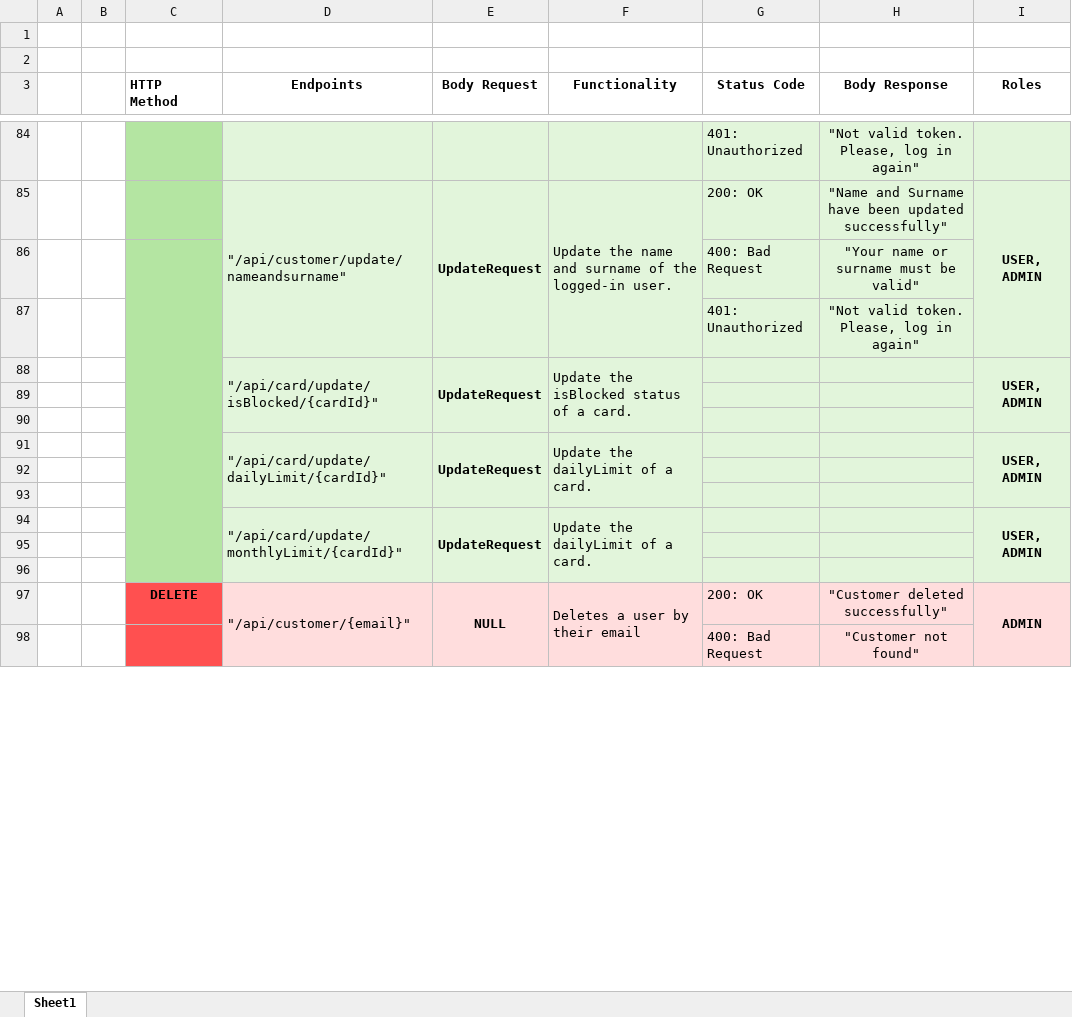
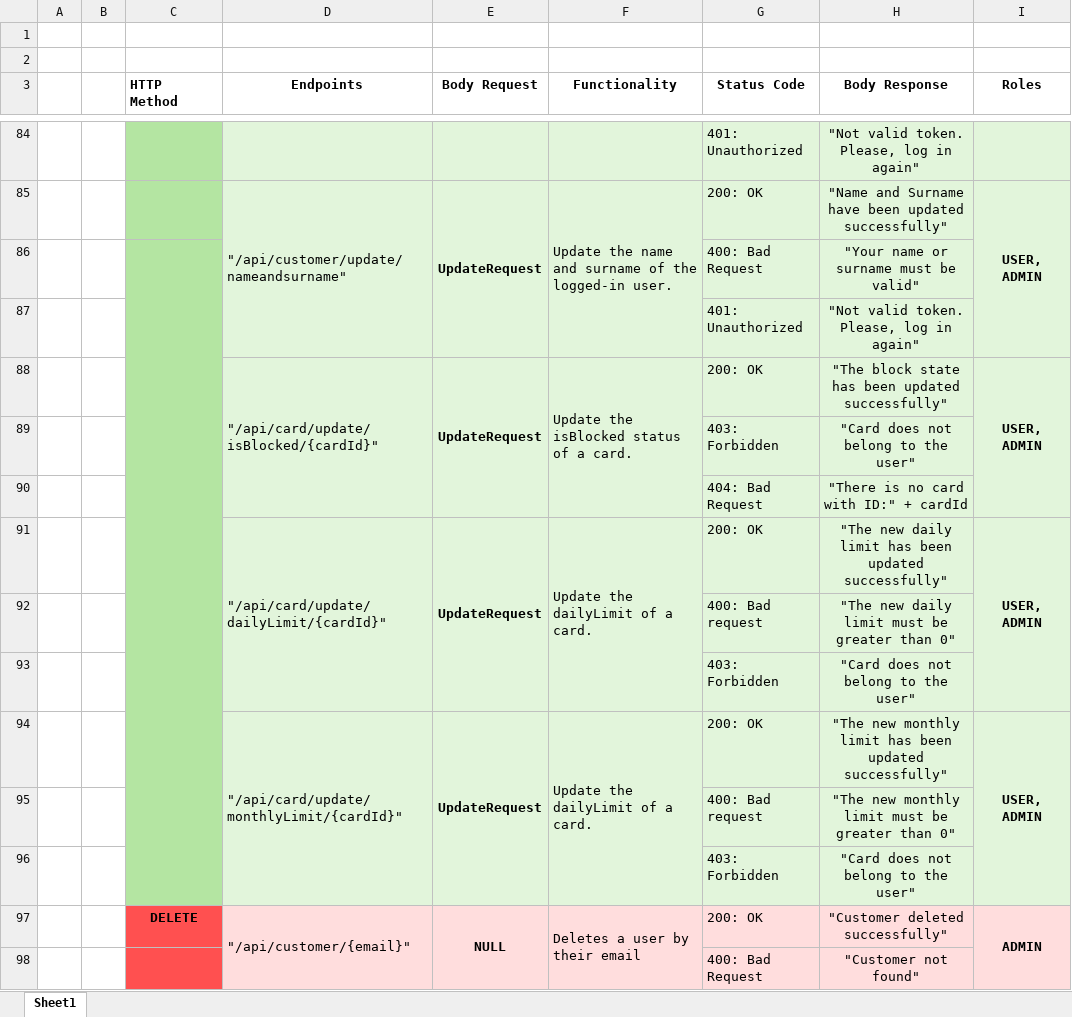
Before and after one commit to NTTData-QA/back-end-framework, an Excel workbook: .readmeFiles/Endpoints.xlsx, sheet Sheet1, drawn as a sheet; only a part is shown, gaps mark what is left out; values as stored, in another font and other column widths than the file's, no borders; the diff names each change by its address in the sheet, - before the commit and + after, or states it on an @@ line.

Commit message:
actualizacion en el excel de endpoints de los updates y cambios en el cardcontroller los tipos de status para que sea mas descriptivo el error

```diff
--- a/.readmeFiles/Endpoints.xlsx (sheet Sheet1)
+++ b/.readmeFiles/Endpoints.xlsx (sheet Sheet1)
-G88 (Status Code): (empty)
+G88 (Status Code): 200: OK
-H88 (Body Response): (empty)
+H88 (Body Response): "The block state has been updated successfully"
-row 89: (empty)
+row 89:  |  |  |  |  |  | 403: Forbidden | "Card does not belong to the user"
-row 90: (empty)
+row 90:  |  |  |  |  |  | 404: Bad Request | "There is no card with ID:" + cardId
-G91 (Status Code): (empty)
+G91 (Status Code): 200: OK
-H91 (Body Response): (empty)
+H91 (Body Response): "The new daily limit has been updated successfully"
-row 92: (empty)
+row 92:  |  |  |  |  |  | 400: Bad request | "The new daily limit must be greater than 0"
-row 93: (empty)
+row 93:  |  |  |  |  |  | 403: Forbidden | "Card does not belong to the user"
-G94 (Status Code): (empty)
+G94 (Status Code): 200: OK
-H94 (Body Response): (empty)
+H94 (Body Response): "The new monthly limit has been updated successfully"
-row 95: (empty)
+row 95:  |  |  |  |  |  | 400: Bad request | "The new monthly limit must be greater than 0"
-row 96: (empty)
+row 96:  |  |  |  |  |  | 403: Forbidden | "Card does not belong to the user"
```
Also changed, not shown: 1 other file.
